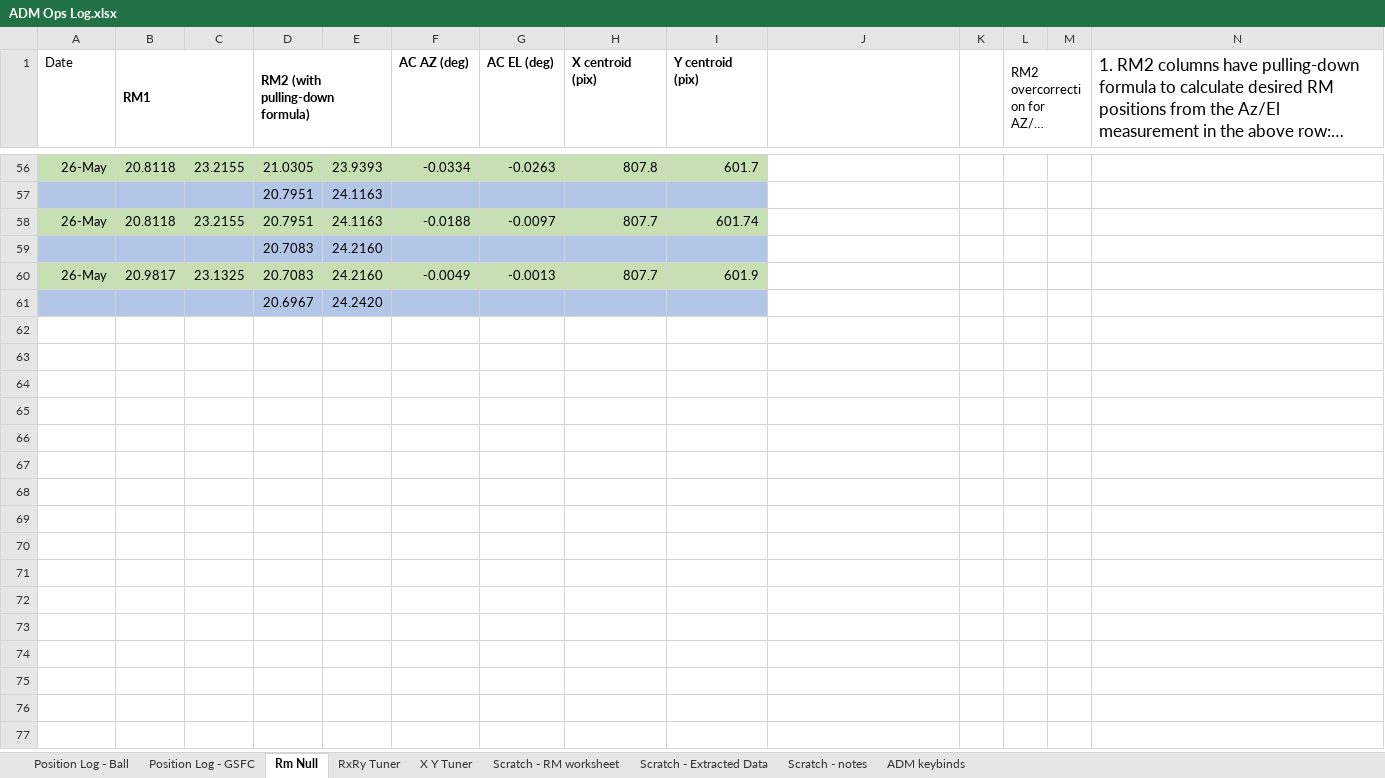
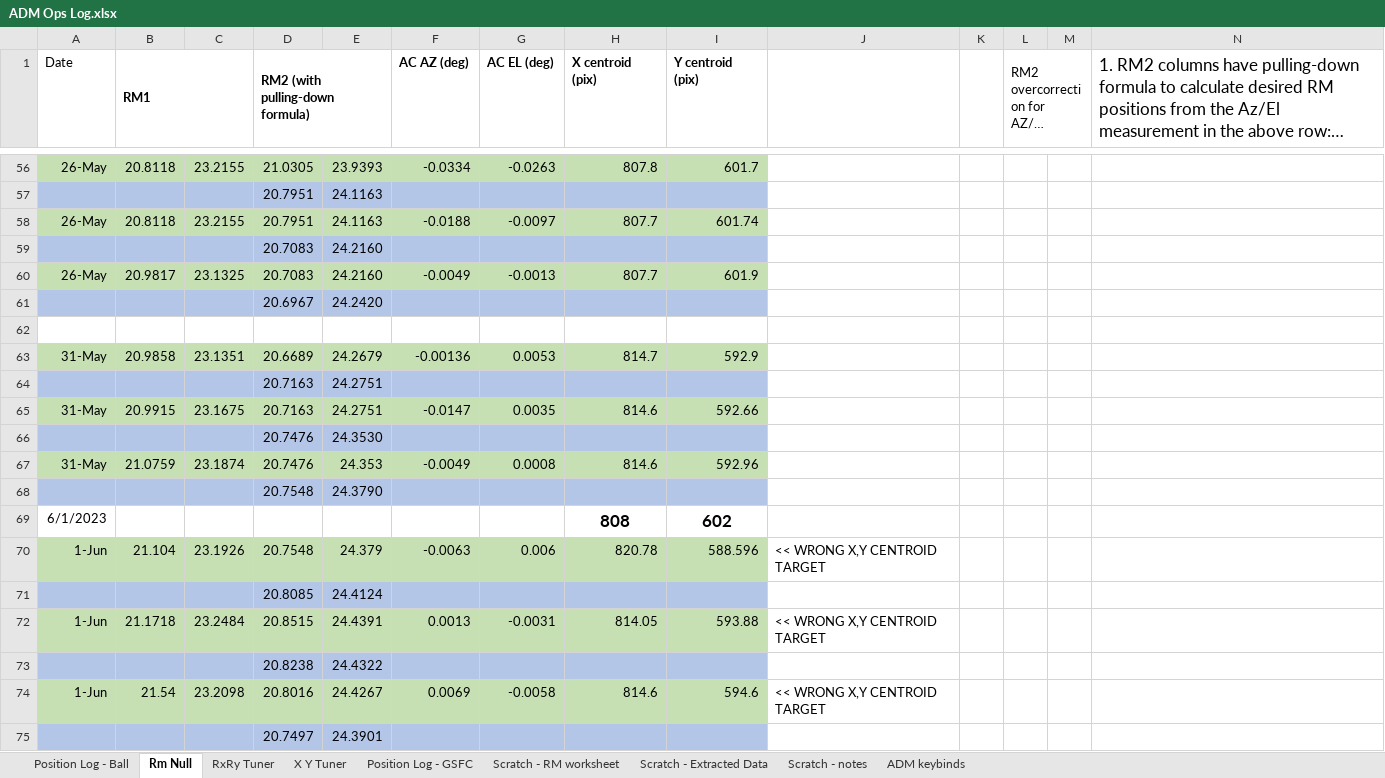
Before and after one commit to evanbray1/ADMTools, an Excel workbook: files/ADM Ops Log.xlsx, sheet Rm Null, drawn as a sheet; only a part is shown, gaps mark what is left out; long unchanged cells end in …; values as stored, in another font and other column widths than the file's, no borders; conditional formats not drawn; the diff covers the shown part only; the diff names each change by its address in the sheet, - before the commit and + after, or states it on an @@ line.

```diff
--- a/files/ADM Ops Log.xlsx (sheet Rm Null)
+++ b/files/ADM Ops Log.xlsx (sheet Rm Null)
@@ sheet tab order changed: Position Log - Ball | Rm Null | RxRy Tuner | X Y Tuner | Position Log - GSFC | Scratch - RM worksheet | Scratch - Extracted Data | Scratch - notes | ADM keybinds @@
+row 62: (empty)
+row 63: 31-May | 20.9858 | 23.1351 | 20.6689 | 24.2679 | -0.00136 | 0.0053 | 814.7 | 592.9
+row 64:  |  |  | 20.7163 | 24.2751
+row 65: 31-May | 20.9915 | 23.1675 | 20.7163 | 24.2751 | -0.0147 | 0.0035 | 814.6 | 592.66
+row 66:  |  |  | 20.7476 | 24.3530
+row 67: 31-May | 21.0759 | 23.1874 | 20.7476 | 24.353 | -0.0049 | 0.0008 | 814.6 | 592.96
+row 68:  |  |  | 20.7548 | 24.3790
+row 69: 6/1/2023 |  |  |  |  |  |  | 808 | 602
+row 70: 1-Jun | 21.104 | 23.1926 | 20.7548 | 24.379 | -0.0063 | 0.006 | 820.78 | 588.596 | << WRONG X,Y CENTROID TARGET
+row 71:  |  |  | 20.8085 | 24.4124
+row 72: 1-Jun | 21.1718 | 23.2484 | 20.8515 | 24.4391 | 0.0013 | -0.0031 | 814.05 | 593.88 | << WRONG X,Y CENTROID TARGET
+row 73:  |  |  | 20.8238 | 24.4322
+row 74: 1-Jun | 21.54 | 23.2098 | 20.8016 | 24.4267 | 0.0069 | -0.0058 | 814.6 | 594.6 | << WRONG X,Y CENTROID TARGET
+row 75:  |  |  | 20.7497 | 24.3901
```
Also changed, not shown: 13 added rows, 4 edited cells and cell formats elsewhere in this sheet, sheet Position Log - Ball, sheet RxRy Tuner, sheet ADM keybinds, sheet X Y Tuner, formulas that keep their value, hidden cells, files/FDPR shifts - sandbox.xlsx, 7 other files.
